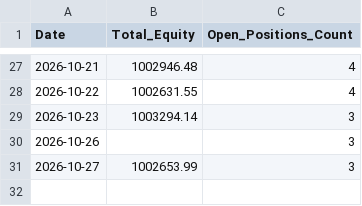
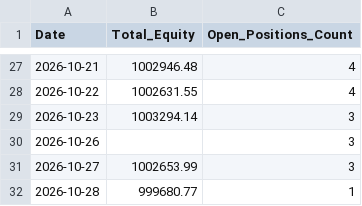
Before and after one commit to Midilesh0110/equisight_v5, a CSV file: daily_equity.csv, drawn as a sheet; only a part is shown, gaps mark what is left out.

```diff
--- a/daily_equity.csv
+++ b/daily_equity.csv
@@ -31 +31,2 @@ Date,Total_Equity,Open_Positions_Count
 2026-10-27,1002653.99,3
+2026-10-28,999680.77,1
```
Also changed, not shown: equisight_v5_ledger.csv, trade_history.csv, 2 other files.
